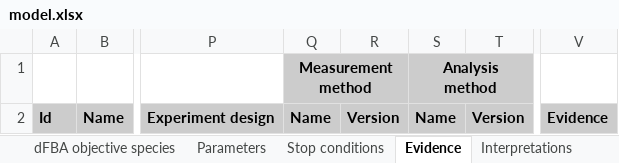
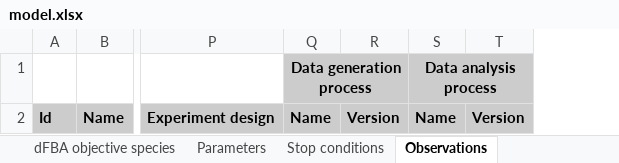
Before and after one commit to KarrLab/wc_sim, an Excel workbook: examples/translation_metabolism_hybrid_model/model.xlsx, sheet Observations, drawn as a sheet; only a part is shown, gaps mark what is left out; values as stored, in another font and other column widths than the file's, no borders; the diff names each change by its address in the sheet, - before the commit and + after, or states it on an @@ line.

```diff
--- a/examples/translation_metabolism_hybrid_model/model.xlsx (sheet Observations)
+++ b/examples/translation_metabolism_hybrid_model/model.xlsx (sheet Observations)
-sheet tab: Evidence
+sheet tab: Observations
-column V, row 2: Evidence
-Q1: Measurement method
+Q1: Data generation process
-S1: Analysis method
+S1: Data analysis process
```
Also changed, not shown: sheet Table of contents, sheet Conclusions, sheet Observables, sheet Stop conditions, sheet Changes, sheet dFBA objective reactions, 11 more sheets, other sheet tabs, examples/transcription_translation_hybrid_model/model.xlsx, 13 other files.
